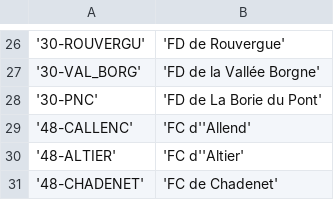
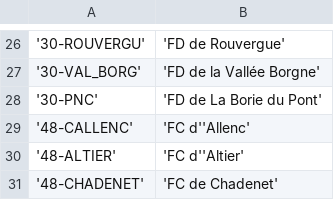
Before and after one commit to PnCevennes/app_oeasc, a CSV file: data/csv/foret/liens_foret_onf_nom_propre.csv, drawn as a sheet; only a part is shown, gaps mark what is left out.

```diff
--- a/data/csv/foret/liens_foret_onf_nom_propre.csv
+++ b/data/csv/foret/liens_foret_onf_nom_propre.csv
@@ -28,3 +28,3 @@
 '30-PNC';'FD de La Borie du Pont'
-'48-CALLENC';'FC d''Allend'
+'48-CALLENC';'FC d''Allenc'
 '48-ALTIER';'FC d''Altier'
```
Also changed, not shown: data/csv/nomenclature/oeasc_bib_nomenclature.csv, data/csv/nomenclature/oeasc_nomenclature.csv, 45 other files.
